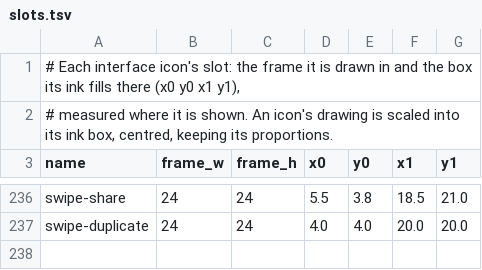
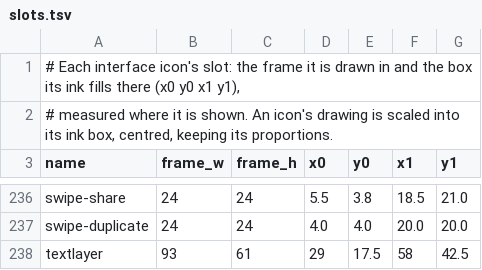
Before and after one commit to artcraft-android/procraft-android, a TSV file: assets/icons/slots.tsv, drawn as a sheet; only a part is shown, gaps mark what is left out.

```diff
--- a/assets/icons/slots.tsv
+++ b/assets/icons/slots.tsv
@@ -237 +237,2 @@ swipe-share	24	24	5.5	3.8	18.5	21.0
 swipe-duplicate	24	24	4.0	4.0	20.0	20.0
+textlayer	93	61	29	17.5	58	42.5
```
Also changed, not shown: 13 other files.
